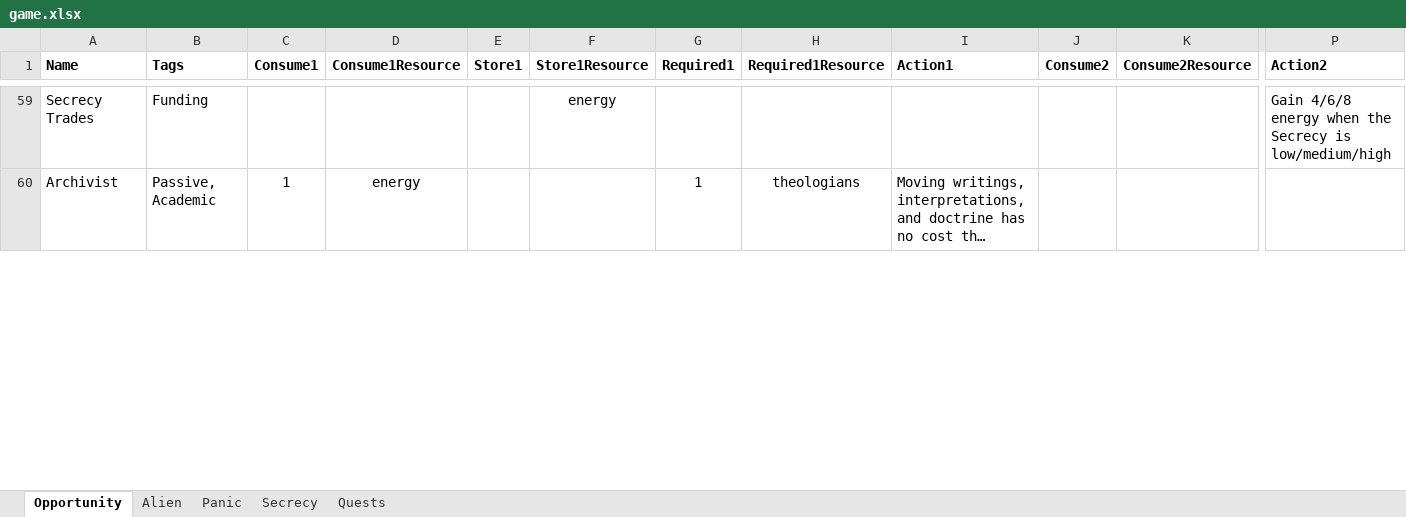
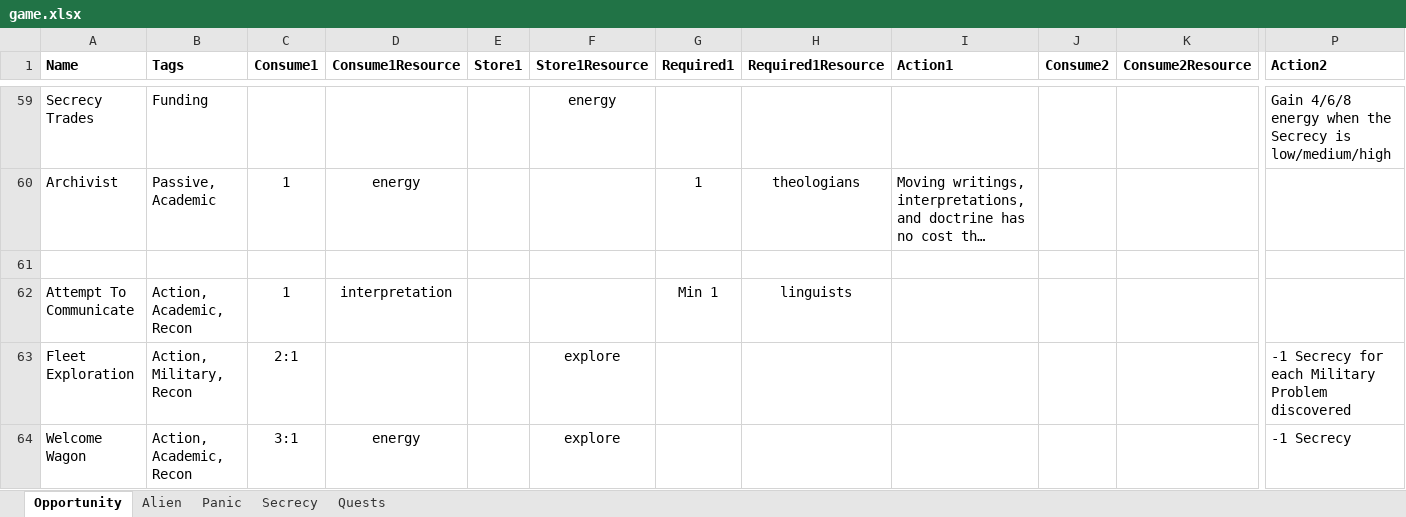
Before and after one commit to andymeneely/project-ruin, an Excel workbook: data/game.xlsx, sheet Opportunity, drawn as a sheet; only a part is shown, gaps mark what is left out; long unchanged cells end in …; values as stored, in another font and other column widths than the file's, no borders; rows hold the shown columns only; the diff covers the shown part only; the diff names each change by its address in the sheet, - before the commit and + after, or states it on an @@ line.

```diff
--- a/data/game.xlsx (sheet Opportunity)
+++ b/data/game.xlsx (sheet Opportunity)
+row 61: (empty)
+row 62: Attempt To Communicate | Action, Academic, Recon | 1 | interpretation |  |  | Min 1 | linguists
+row 63: Fleet Exploration | Action, Military, Recon | 2:1 |  |  | explore |  |  |  |  |  | -1 Secrecy for each Military Problem discovered
+row 64: Welcome Wagon | Action, Academic, Recon | 3:1 | energy |  | explore |  |  |  |  |  | -1 Secrecy
```
Also changed, not shown: 2 added rows and 6 edited cells elsewhere in this sheet, 7 other files.
